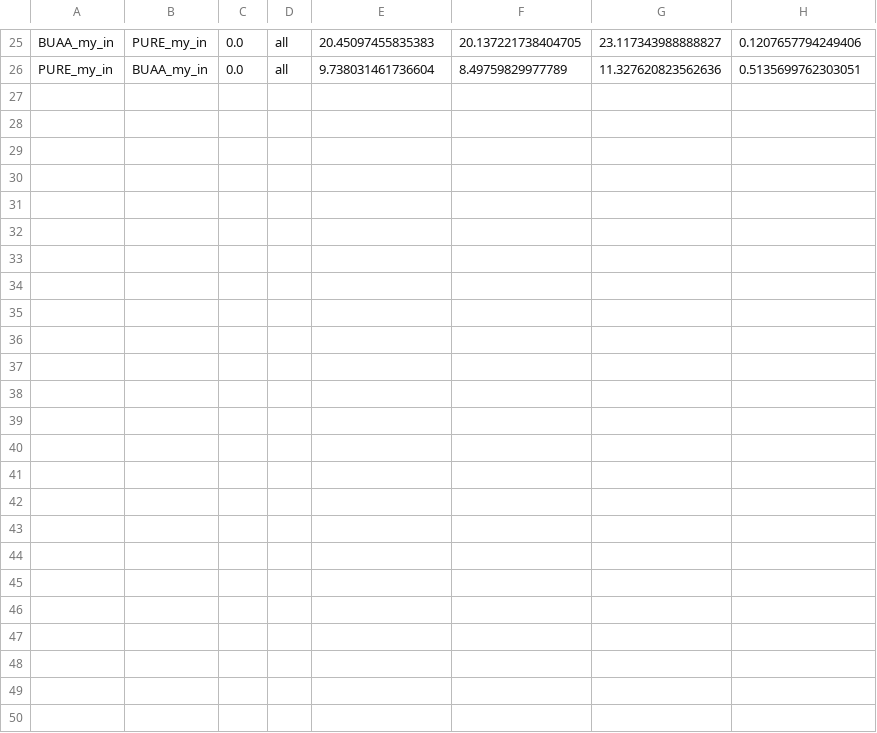
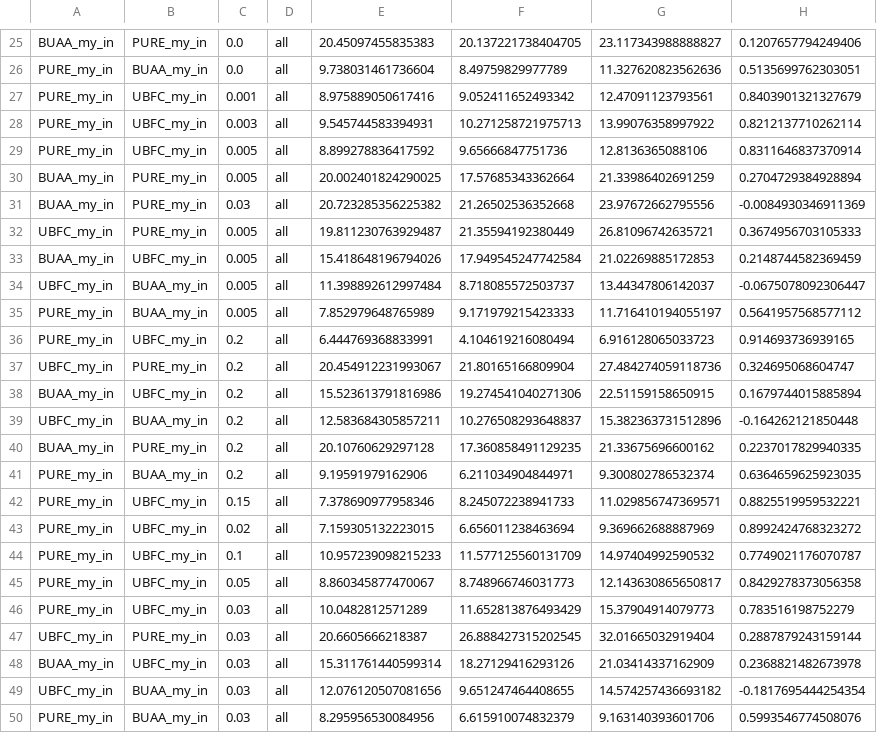
Before and after one commit to YihangJiang/NEST-rPPG, a CSV file: NEST-rPPG/Training_Log/regions_eval_summary.csv, drawn as a sheet; only a part is shown, gaps mark what is left out.

```diff
--- a/NEST-rPPG/Training_Log/regions_eval_summary.csv
+++ b/NEST-rPPG/Training_Log/regions_eval_summary.csv
@@ -26 +26,25 @@ BUAA_my_in,PURE_my_in,0.0,all,20.45097455835383,20.137221738404705,23.1173439888
 PURE_my_in,BUAA_my_in,0.0,all,9.738031461736604,8.49759829977789,11.327620823562636,0.5135699762303051
+PURE_my_in,UBFC_my_in,0.001,all,8.975889050617416,9.052411652493342,12.47091123793561,0.8403901321327679
+PURE_my_in,UBFC_my_in,0.003,all,9.545744583394931,10.271258721975713,13.99076358997922,0.8212137710262114
+PURE_my_in,UBFC_my_in,0.005,all,8.899278836417592,9.65666847751736,12.8136365088106,0.8311646837370914
+BUAA_my_in,PURE_my_in,0.005,all,20.002401824290025,17.57685343362664,21.33986402691259,0.2704729384928894
+BUAA_my_in,PURE_my_in,0.03,all,20.723285356225382,21.26502536352668,23.97672662795556,-0.0084930346911369
+UBFC_my_in,PURE_my_in,0.005,all,19.811230763929487,21.35594192380449,26.81096742635721,0.3674956703105333
+BUAA_my_in,UBFC_my_in,0.005,all,15.418648196794026,17.949545247742584,21.02269885172853,0.2148744582369459
+UBFC_my_in,BUAA_my_in,0.005,all,11.398892612997484,8.718085572503737,13.44347806142037,-0.0675078092306447
+PURE_my_in,BUAA_my_in,0.005,all,7.852979648765989,9.171979215423333,11.716410194055197,0.5641957568577112
+PURE_my_in,UBFC_my_in,0.2,all,6.444769368833991,4.104619216080494,6.916128065033723,0.914693736939165
+UBFC_my_in,PURE_my_in,0.2,all,20.454912231993067,21.80165166809904,27.484274059118736,0.324695068604747
+BUAA_my_in,UBFC_my_in,0.2,all,15.523613791816986,19.274541040271306,22.51159158650915,0.1679744015885894
+UBFC_my_in,BUAA_my_in,0.2,all,12.583684305857211,10.276508293648837,15.382363731512896,-0.164262121850448
+BUAA_my_in,PURE_my_in,0.2,all,20.10760629297128,17.360858491129235,21.33675696600162,0.2237017829940335
+PURE_my_in,BUAA_my_in,0.2,all,9.19591979162906,6.211034904844971,9.300802786532374,0.6364659625923035
+PURE_my_in,UBFC_my_in,0.15,all,7.378690977958346,8.245072238941733,11.029856747369571,0.8825519959532221
+PURE_my_in,UBFC_my_in,0.02,all,7.159305132223015,6.656011238463694,9.369662688887969,0.8992424768323272
+PURE_my_in,UBFC_my_in,0.1,all,10.957239098215233,11.577125560131709,14.97404992590532,0.7749021176070787
+PURE_my_in,UBFC_my_in,0.05,all,8.860345877470067,8.748966746031773,12.143630865650817,0.8429278373056358
+PURE_my_in,UBFC_my_in,0.03,all,10.0482812571289,11.652813876493429,15.37904914079773,0.783516198752279
+UBFC_my_in,PURE_my_in,0.03,all,20.6605666218387,26.888427315202545,32.01665032919404,0.2887879243159144
+BUAA_my_in,UBFC_my_in,0.03,all,15.311761440599314,18.27129416293126,21.03414337162909,0.2368821482673978
+UBFC_my_in,BUAA_my_in,0.03,all,12.076120507081656,9.651247464408655,14.574257436693182,-0.1817695444254354
+PURE_my_in,BUAA_my_in,0.03,all,8.295956530084956,6.615910074832379,9.163140393601706,0.5993546774508076
```
Also changed, not shown: 15 other files.
